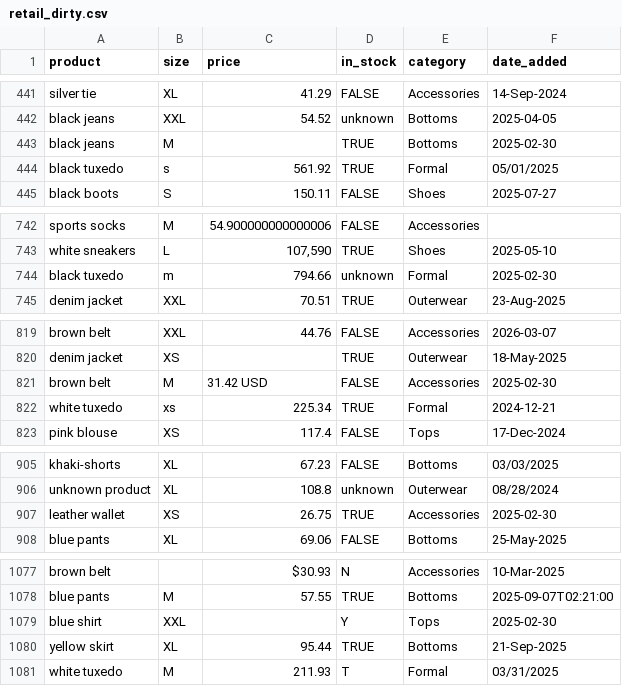
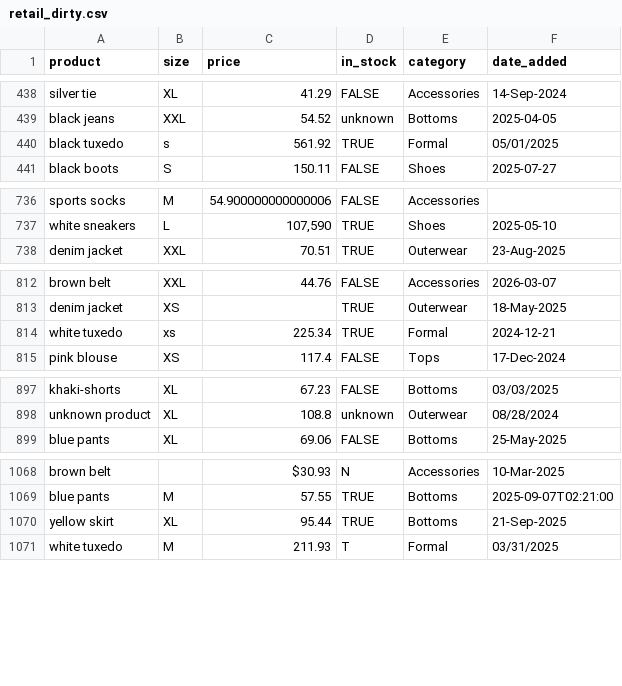
Before and after one commit to ttchuang/dataset, a CSV file: retail_dirty.csv, drawn as a sheet; only a part is shown, gaps mark what is left out; the diff covers the shown part only; the diff names each change by its address in the sheet, - before the commit and + after, or states it on an @@ line.

```diff
--- a/retail_dirty.csv
+++ b/retail_dirty.csv
-row 443: black jeans | M |  | TRUE | Bottoms | 2025-02-30
-row 744: black tuxedo | m | 794.66 | unknown | Formal | 2025-02-30
-row 821: brown belt | M | 31.42 USD | FALSE | Accessories | 2025-02-30
-row 907: leather wallet | XS | 26.75 | TRUE | Accessories | 2025-02-30
-row 1079: blue shirt | XXL |  | Y | Tops | 2025-02-30
```
Also changed, not shown: 5 removed rows and 1 edited cell elsewhere in this file.
